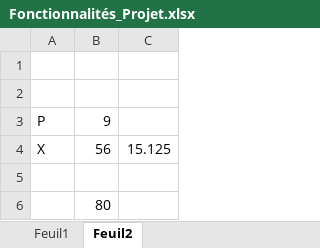
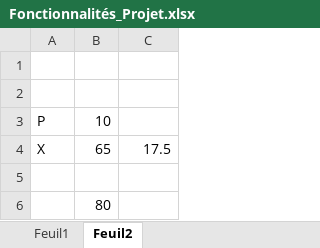
Before and after one commit to Elouanlucas/Vigne_a_Domicile, an Excel workbook: Fonctionnalités_Projet.xlsx, sheet Feuil2, drawn as a sheet; values as stored, in another font and other column widths than the file's, no borders; the diff names each change by its address in the sheet, - before the commit and + after, or states it on an @@ line.

```diff
--- a/Fonctionnalités_Projet.xlsx (sheet Feuil2)
+++ b/Fonctionnalités_Projet.xlsx (sheet Feuil2)
-B3: 9
+B3: 10
-B4: 56
+B4: 65
-C4: 15.125
+C4: 17.5
```
Also changed, not shown: sheet Feuil1, 33 other files.
